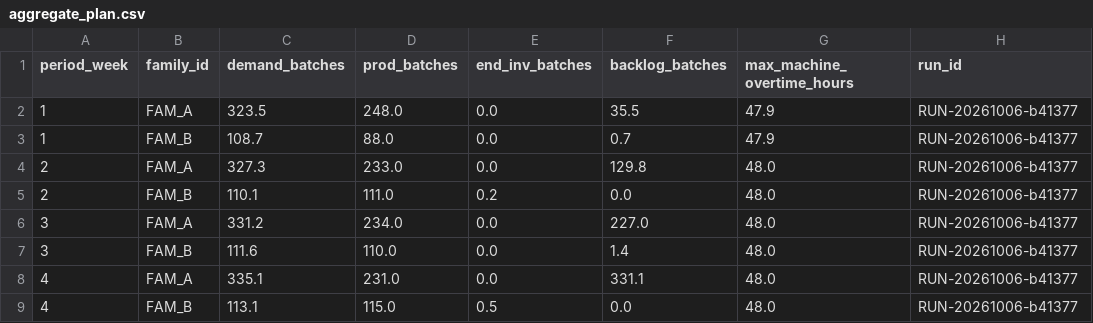
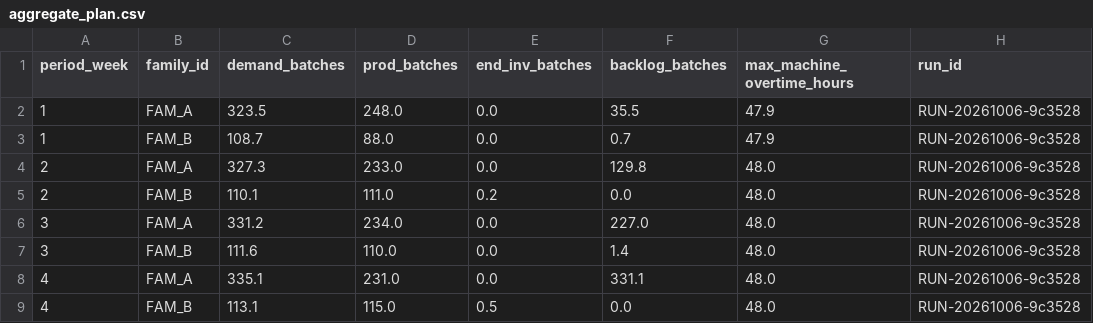
Before and after one commit to AliUmutKazak/factory-decision-intelligence, a CSV file: artifacts/reference/aggregate_plan.csv, drawn as a sheet.

```diff
--- a/artifacts/reference/aggregate_plan.csv
+++ b/artifacts/reference/aggregate_plan.csv
@@ -1,9 +1,9 @@
 period_week,family_id,demand_batches,prod_batches,end_inv_batches,backlog_batches,max_machine_overtime_hours,run_id
-1,FAM_A,323.5,248.0,0.0,35.5,47.9,RUN-20261006-b41377
-1,FAM_B,108.7,88.0,0.0,0.7,47.9,RUN-20261006-b41377
-2,FAM_A,327.3,233.0,0.0,129.8,48.0,RUN-20261006-b41377
-2,FAM_B,110.1,111.0,0.2,0.0,48.0,RUN-20261006-b41377
-3,FAM_A,331.2,234.0,0.0,227.0,48.0,RUN-20261006-b41377
-3,FAM_B,111.6,110.0,0.0,1.4,48.0,RUN-20261006-b41377
-4,FAM_A,335.1,231.0,0.0,331.1,48.0,RUN-20261006-b41377
-4,FAM_B,113.1,115.0,0.5,0.0,48.0,RUN-20261006-b41377
+1,FAM_A,323.5,248.0,0.0,35.5,47.9,RUN-20261006-9c3528
+1,FAM_B,108.7,88.0,0.0,0.7,47.9,RUN-20261006-9c3528
+2,FAM_A,327.3,233.0,0.0,129.8,48.0,RUN-20261006-9c3528
+2,FAM_B,110.1,111.0,0.2,0.0,48.0,RUN-20261006-9c3528
+3,FAM_A,331.2,234.0,0.0,227.0,48.0,RUN-20261006-9c3528
+3,FAM_B,111.6,110.0,0.0,1.4,48.0,RUN-20261006-9c3528
+4,FAM_A,335.1,231.0,0.0,331.1,48.0,RUN-20261006-9c3528
+4,FAM_B,113.1,115.0,0.5,0.0,48.0,RUN-20261006-9c3528
```
Also changed, not shown: artifacts/reference/carbon_machine_kpis.csv, artifacts/reference/energy_kpis.csv, 19 other files.
